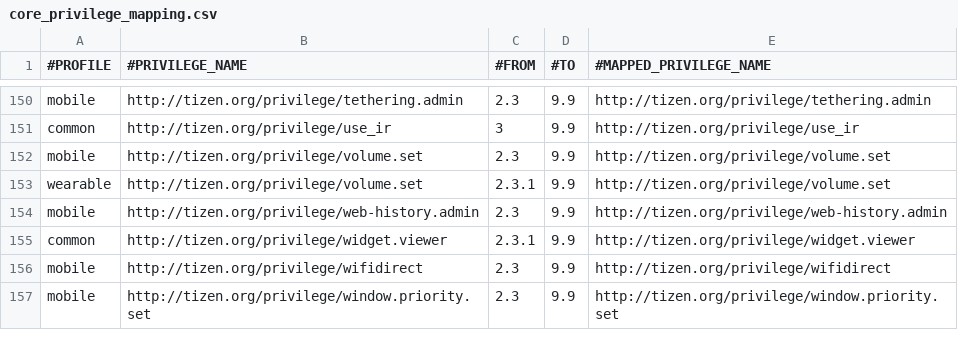
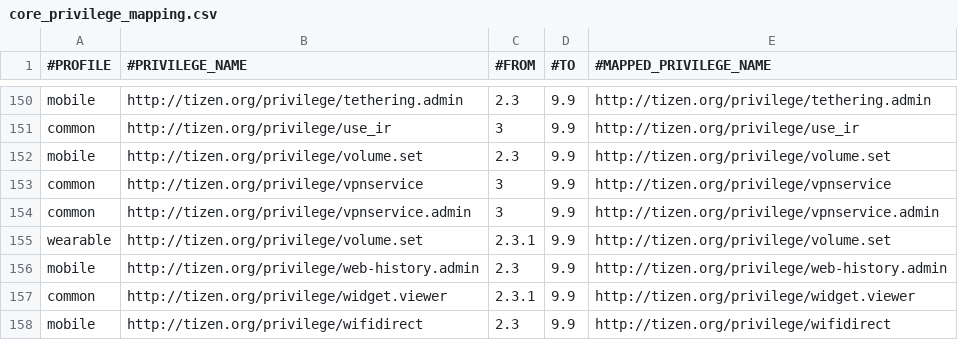
Before and after one commit to tizenorg/platform.core.security.privilege-checker, a CSV file: capi/res/dbspace/core_privilege_mapping.csv, drawn as a sheet; only a part is shown, gaps mark what is left out; the shorter side is filled out with more unchanged rows.

```diff
--- a/capi/res/dbspace/core_privilege_mapping.csv
+++ b/capi/res/dbspace/core_privilege_mapping.csv
@@ -152,2 +152,4 @@ common,http://tizen.org/privilege/use_ir,3,9.9,http://tizen.org/privilege/use_ir
 mobile,http://tizen.org/privilege/volume.set,2.3,9.9,http://tizen.org/privilege/volume.set
+common,http://tizen.org/privilege/vpnservice,3,9.9,http://tizen.org/privilege/vpnservice
+common,http://tizen.org/privilege/vpnservice.admin,3,9.9,http://tizen.org/privilege/vpnservice.admin
 wearable,http://tizen.org/privilege/volume.set,2.3.1,9.9,http://tizen.org/privilege/volume.set
```
Also changed, not shown: capi/res/dbspace/core_privilege_info.csv.
